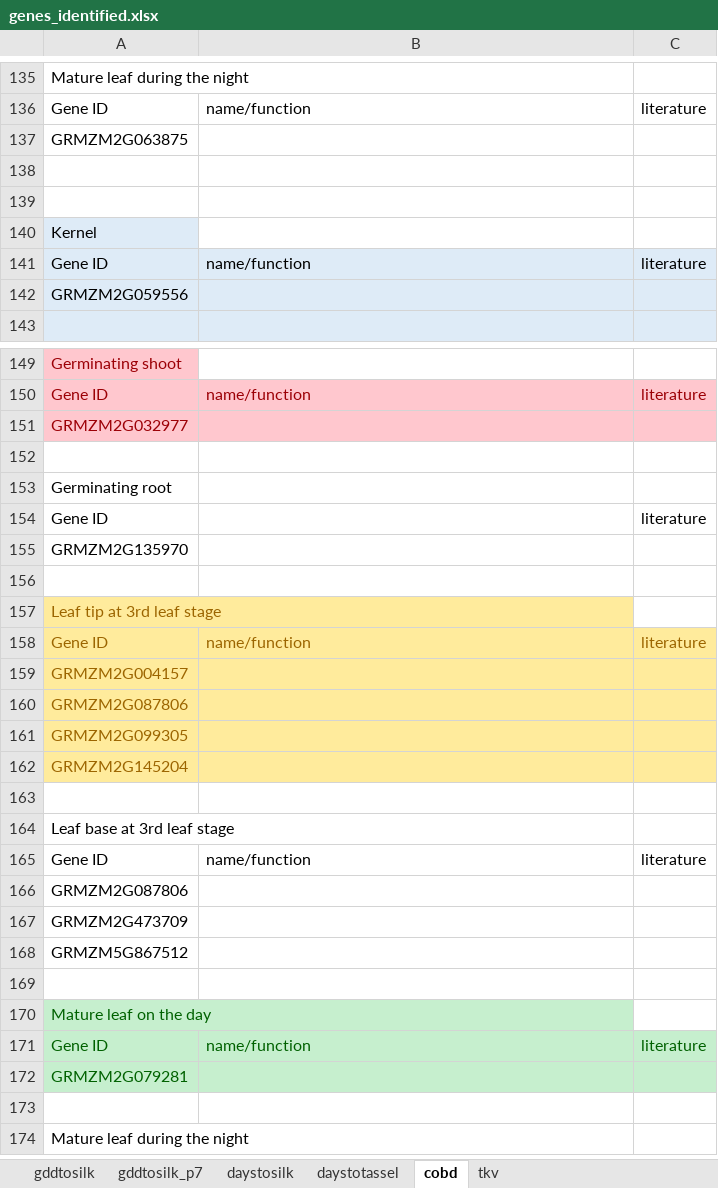
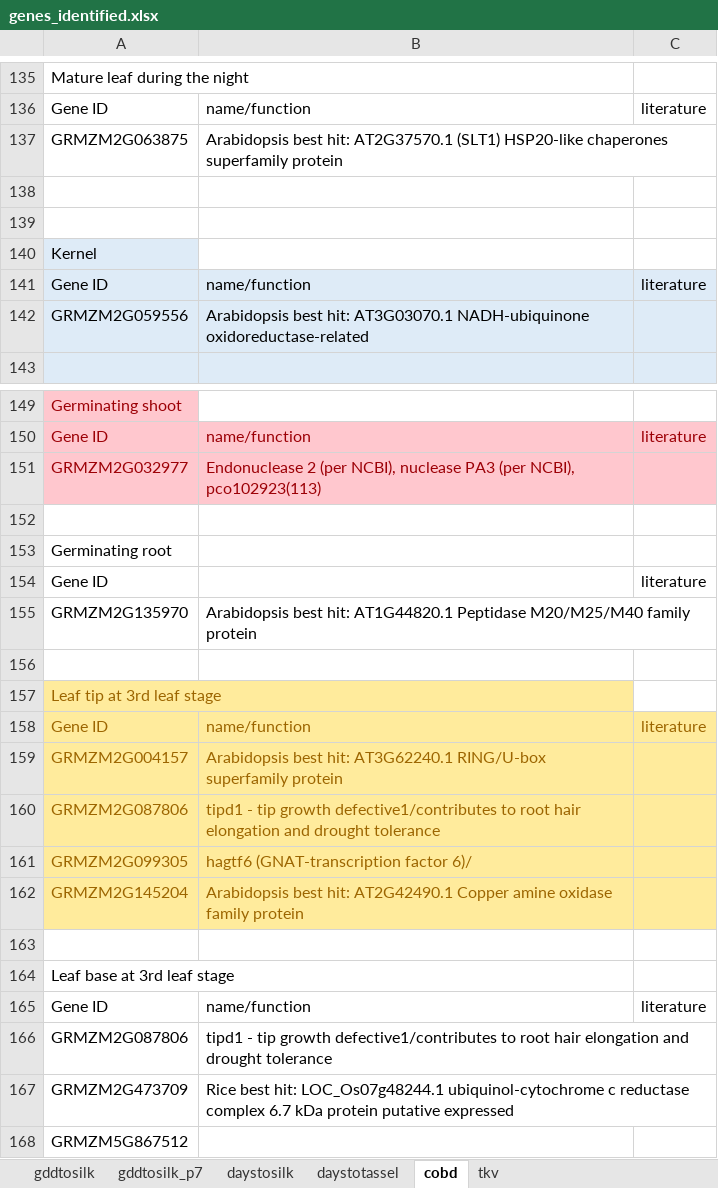
Before and after one commit to ZhikaiYang/mediation, an Excel workbook: data/genes_identified.xlsx, sheet cobd, drawn as a sheet; only a part is shown, gaps mark what is left out; the shorter side is filled out with more unchanged rows; values as stored, in another font and other column widths than the file's, no borders; the diff covers the shown part only; the diff names each change by its address in the sheet, - before the commit and + after, or states it on an @@ line.

Commit message:
updating med results for floweringtime, cobd,and tkv

```diff
--- a/data/genes_identified.xlsx (sheet cobd)
+++ b/data/genes_identified.xlsx (sheet cobd)
-B137: (empty)
+B137: Arabidopsis best hit: AT2G37570.1 (SLT1) HSP20-like chaperones superfamily protein
-B142: (empty)
+B142: Arabidopsis best hit: AT3G03070.1 NADH-ubiquinone oxidoreductase-related
-B151: (empty)
+B151: Endonuclease 2 (per NCBI), nuclease PA3 (per NCBI), pco102923(113)
-B155: (empty)
+B155: Arabidopsis best hit: AT1G44820.1 Peptidase M20/M25/M40 family protein
-B159: (empty)
+B159: Arabidopsis best hit: AT3G62240.1 RING/U-box superfamily protein
-B160: (empty)
+B160: tipd1 - tip growth defective1/contributes to root hair elongation and drought tolerance
-B161: (empty)
+B161: hagtf6 (GNAT-transcription factor 6)/
-B162: (empty)
+B162: Arabidopsis best hit: AT2G42490.1 Copper amine oxidase family protein
-B166: (empty)
+B166: tipd1 - tip growth defective1/contributes to root hair elongation and drought tolerance
-B167: (empty)
+B167: Rice best hit: LOC_Os07g48244.1 ubiquinol-cytochrome c reductase complex 6.7 kDa protein putative expressed
```
Also changed, not shown: 15 edited cells elsewhere in this sheet, sheet tkv, sheet gddtosilk_p7, 13 other files.
